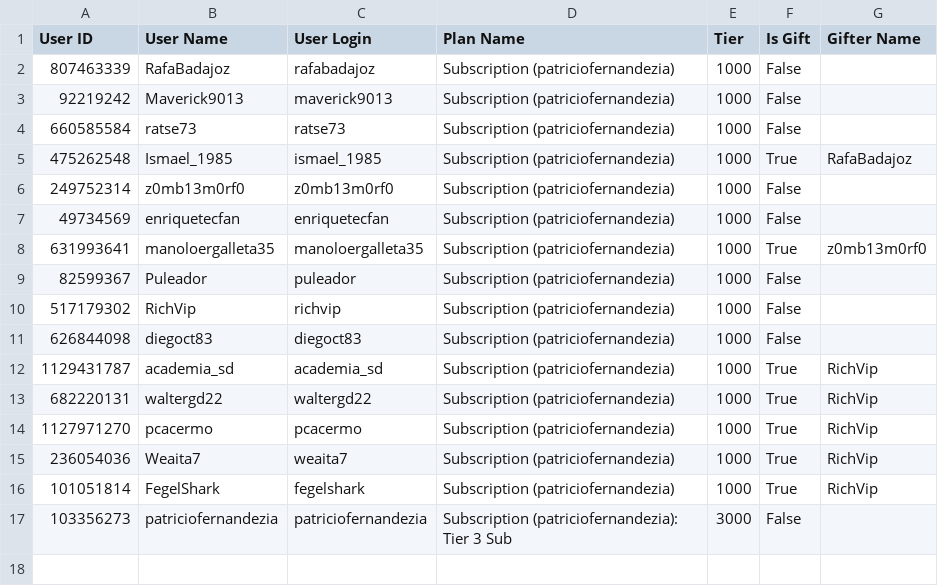
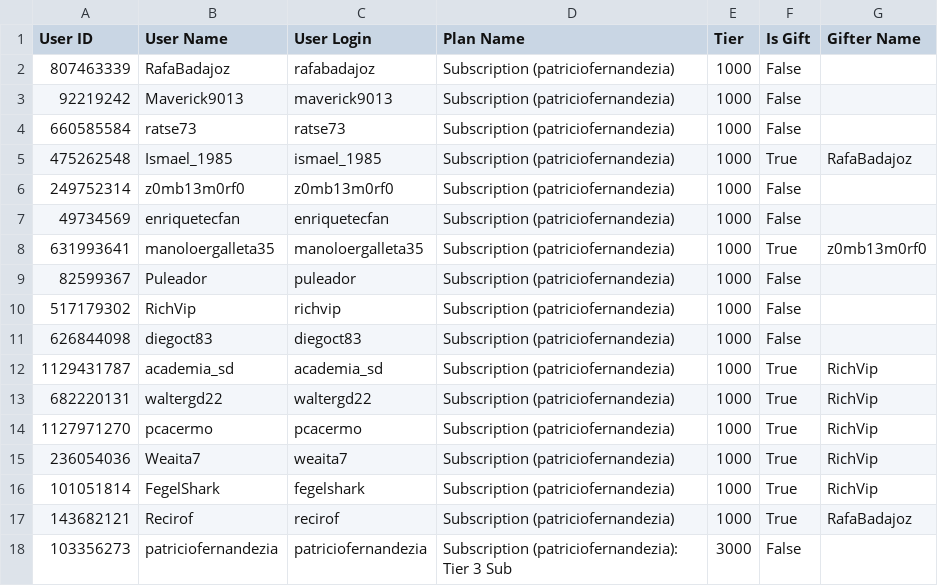
Before and after one commit to PatricioFernandezF/SubsTwitch, a CSV file: suscriptores.csv, drawn as a sheet; the diff names each change by its address in the sheet, - before the commit and + after, or states it on an @@ line.

```diff
--- a/suscriptores.csv
+++ b/suscriptores.csv
+row 17: 143682121 | Recirof | recirof | Subscription (patriciofernandezia) | 1000 | True | RafaBadajoz
```
Also changed, not shown: 2 other files.
